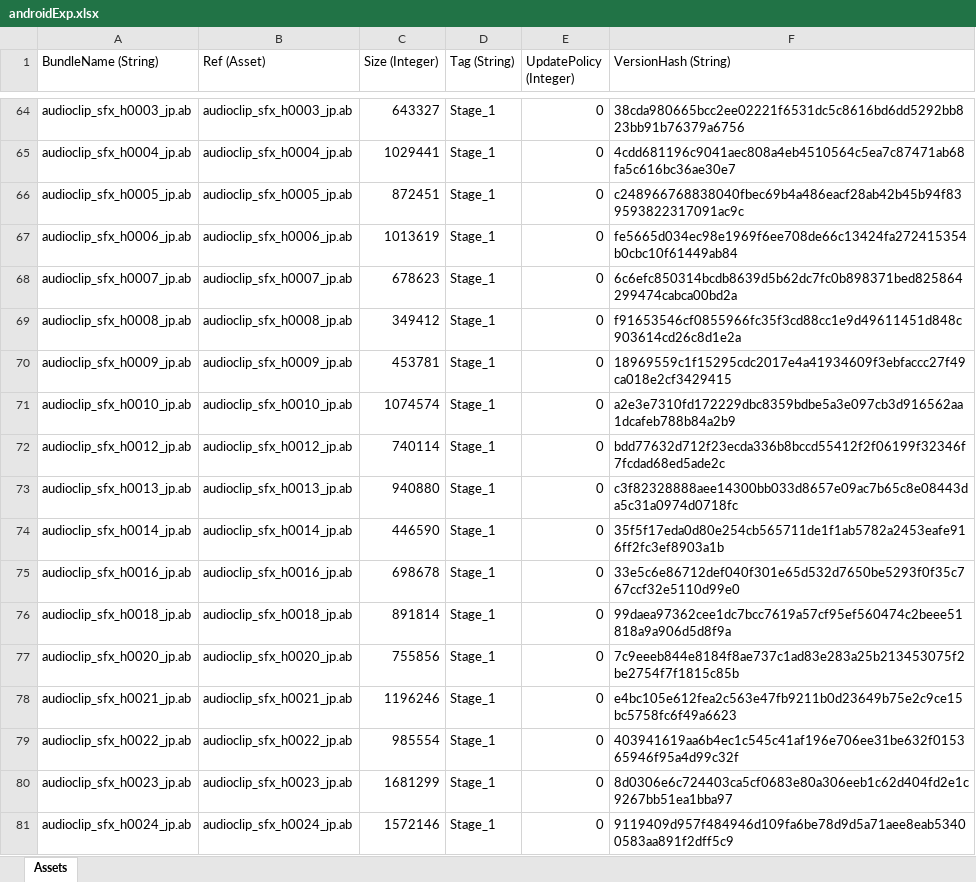
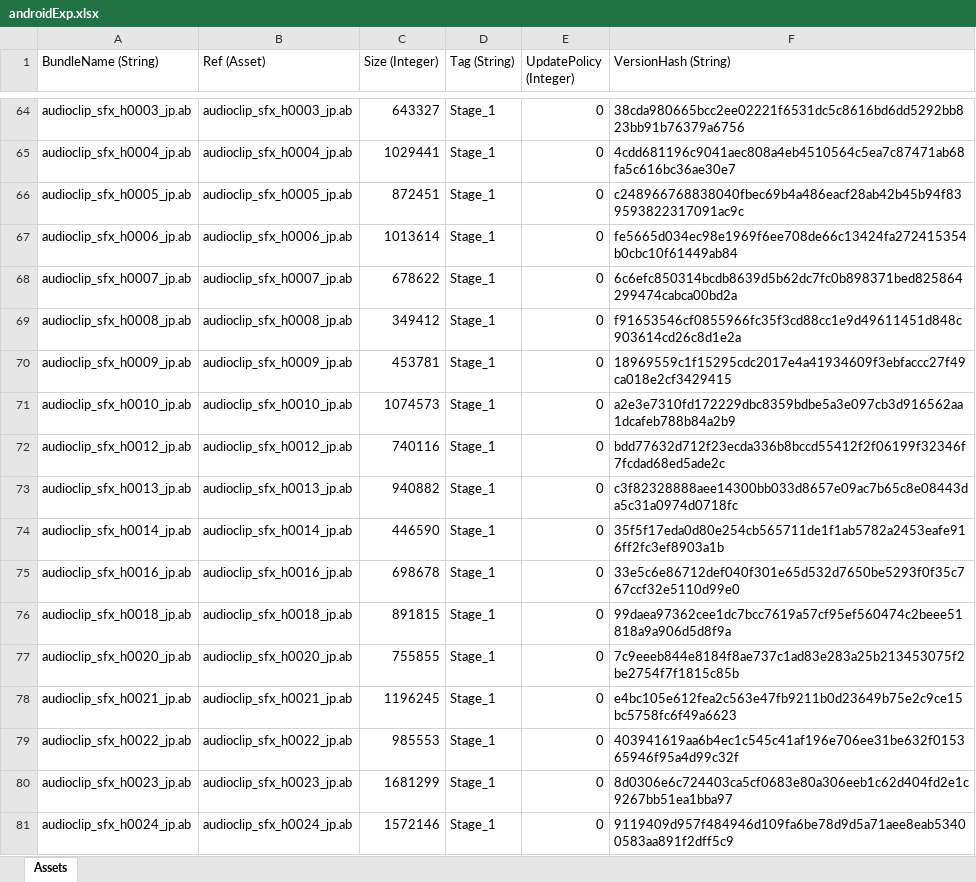
Before and after one commit to stu43005/sdorica-wiki-bot, an Excel workbook: client_gamedata/androidExp.xlsx, sheet Assets, drawn as a sheet; only a part is shown, gaps mark what is left out; values as stored, in another font and other column widths than the file's, no borders; the diff covers the shown part only; the diff names each change by its address in the sheet, - before the commit and + after, or states it on an @@ line.

```diff
--- a/client_gamedata/androidExp.xlsx (sheet Assets)
+++ b/client_gamedata/androidExp.xlsx (sheet Assets)
-C67 (Size (Integer)): 1013619
+C67 (Size (Integer)): 1013614
-C68 (Size (Integer)): 678623
+C68 (Size (Integer)): 678622
-C71 (Size (Integer)): 1074574
+C71 (Size (Integer)): 1074573
-C72 (Size (Integer)): 740114
+C72 (Size (Integer)): 740116
-C73 (Size (Integer)): 940880
+C73 (Size (Integer)): 940882
-C76 (Size (Integer)): 891814
+C76 (Size (Integer)): 891815
-C77 (Size (Integer)): 755856
+C77 (Size (Integer)): 755855
-C78 (Size (Integer)): 1196246
+C78 (Size (Integer)): 1196245
-C79 (Size (Integer)): 985554
+C79 (Size (Integer)): 985553
```
Also changed, not shown: 1 added row and 61 edited cells elsewhere in this sheet, client_gamedata/charAssets.xlsx, 22 other files.
